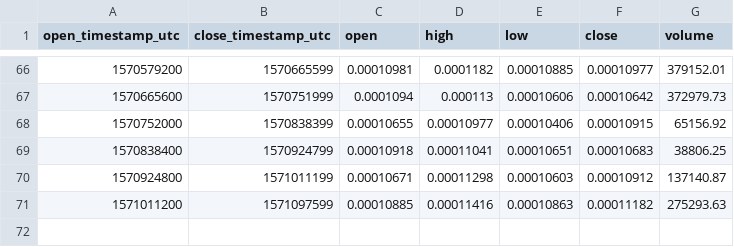
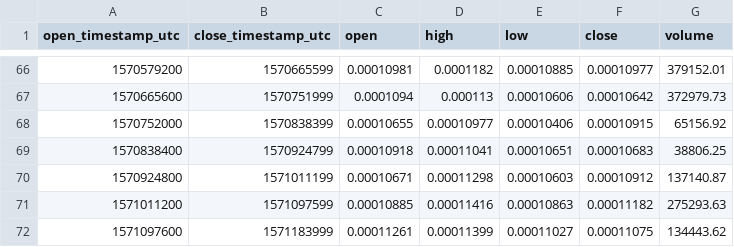
Before and after one commit to cryptobigbro/coinbasepro-XTZ-BTC, a CSV file: coinbasepro-XTZ-BTC-1d.csv, drawn as a sheet; only a part is shown, gaps mark what is left out.

```diff
--- a/coinbasepro-XTZ-BTC-1d.csv
+++ b/coinbasepro-XTZ-BTC-1d.csv
@@ -71 +71,2 @@ open_timestamp_utc,close_timestamp_utc,open,high,low,close,volume
 1571011200,1571097599,0.00010885,0.00011416,0.00010863,0.00011182,275293.63
+1571097600,1571183999,0.00011261,0.00011399,0.00011027,0.00011075,134443.62
```
Also changed, not shown: coinbasepro-XTZ-BTC-1h.csv, 1 other file.
